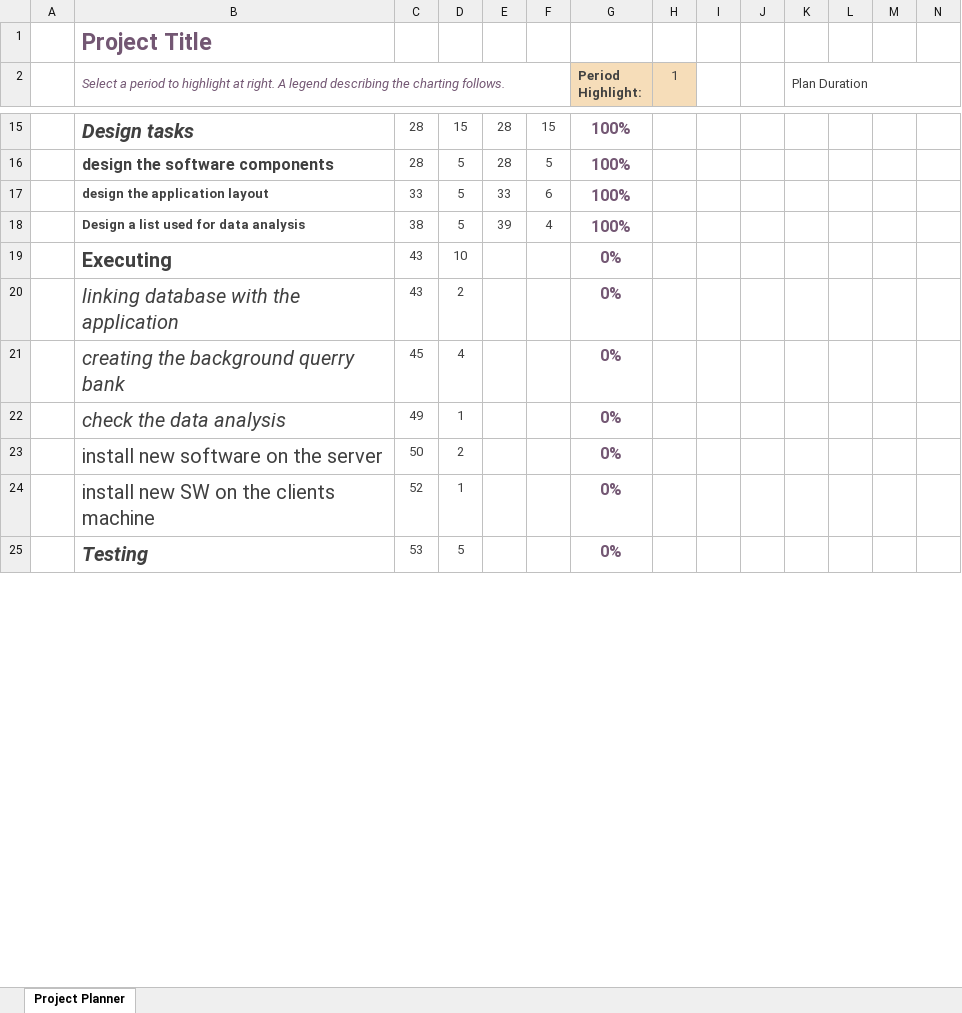
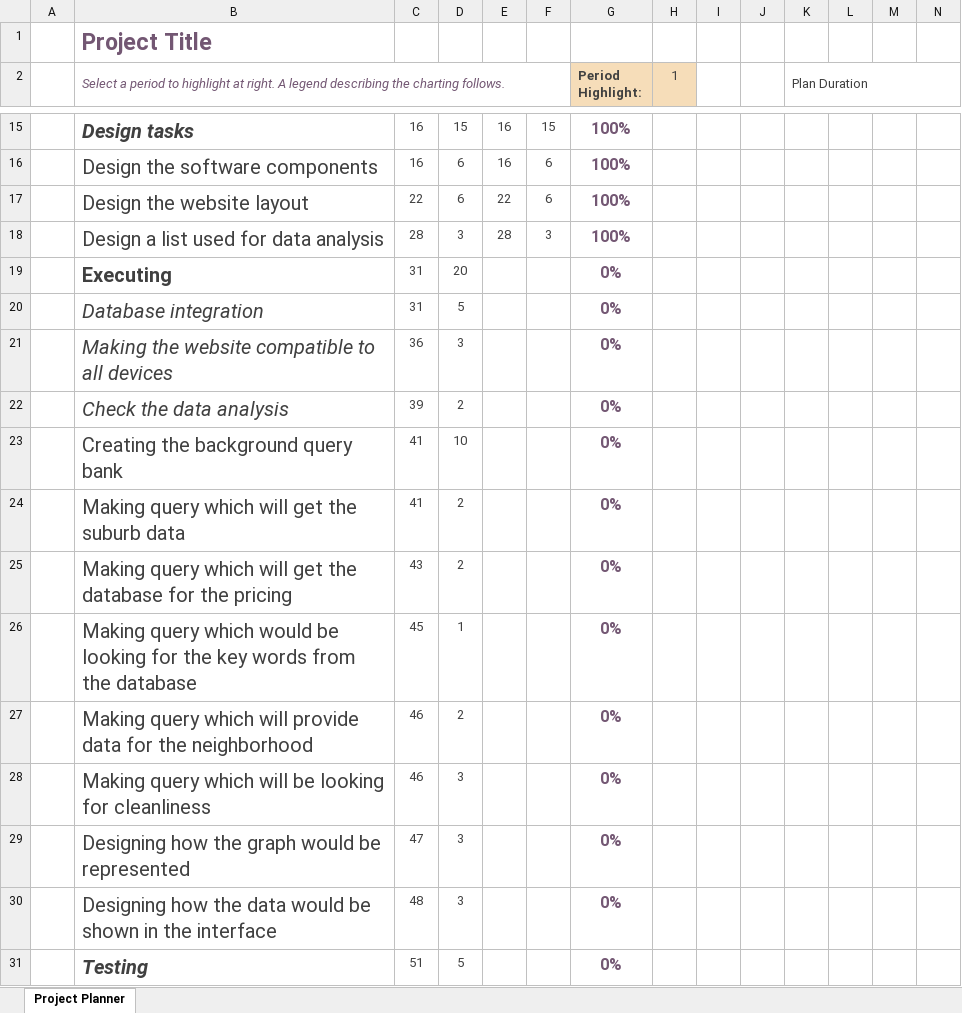
Before and after one commit to Dayyan9/assignment_part_a, an Excel workbook: Gantt chart 4.0.xlsx, sheet Project Planner, drawn as a sheet; only a part is shown, gaps mark what is left out; values as stored, in another font and other column widths than the file's, no borders; conditional formats not drawn; removed rows and columns are numbered as before the commit, all else as after; rows hold the shown columns only; the diff covers the shown part only; the diff names each change by its address in the sheet, - before the commit and + after, or states it on an @@ line.

```diff
--- a/Gantt chart 4.0.xlsx (sheet Project Planner)
+++ b/Gantt chart 4.0.xlsx (sheet Project Planner)
-C15: 28
+C15: 16
-E15: 28
+E15: 16
-row 16:  | design the software components | 28 | 5 | 28 | 5 | 100%
-row 17:  | design the application layout | 33 | 5 | 33 | 6 | 100%
+row 16:  | Design the software components | 16 | 6 | 16 | 6 | 100%
+row 17:  | Design the website layout | 22 | 6 | 22 | 6 | 100%
-B18 bold: on
+B18 bold: off, text size: larger
-C18: 38
+C18: 28
-D18: 5
+D18: 3
-E18: 39
+E18: 28
-F18: 4
+F18: 3
-C19: 43
+C19: 31
-D19: 10
+D19: 20
+row 20:  | Database integration | 31 | 5 |  |  | 0%
+row 21:  | Making the website compatible to all devices | 36 | 3 |  |  | 0%
+row 22:  | Check the data analysis | 39 | 2 |  |  | 0%
+row 23:  | Creating the background query bank | 41 | 10 |  |  | 0%
+row 24:  | Making query which will get the suburb data | 41 | 2 |  |  | 0%
-B25: linking database with the application
+B25: Making query which will get the database for the pricing
-B25:B26 italic: on
+B25:B26 italic: off
-B26: creating the background querry bank
+B26: Making query which would be looking for the key words from the database
-D26: 4
+D26: 1
-row 22:  | check the data analysis | 49 | 1 |  |  | 0%
-B27: install new software on the server
+B27: Making query which will provide data for the neighborhood
-C27: 50
+C27: 46
-row 24:  | install new SW on the clients machine | 52 | 1 |  |  | 0%
+row 28:  | Making query which will be looking for cleanliness | 46 | 3 |  |  | 0%
+row 29:  | Designing how the graph would be represented | 47 | 3 |  |  | 0%
+row 30:  | Designing how the data would be shown in the interface | 48 | 3 |  |  | 0%
-C31: 53
+C31: 51
```
Also changed, not shown: 2 added rows, 2 removed rows, 40 edited cells and cell formats elsewhere in this sheet, 3 other files.
